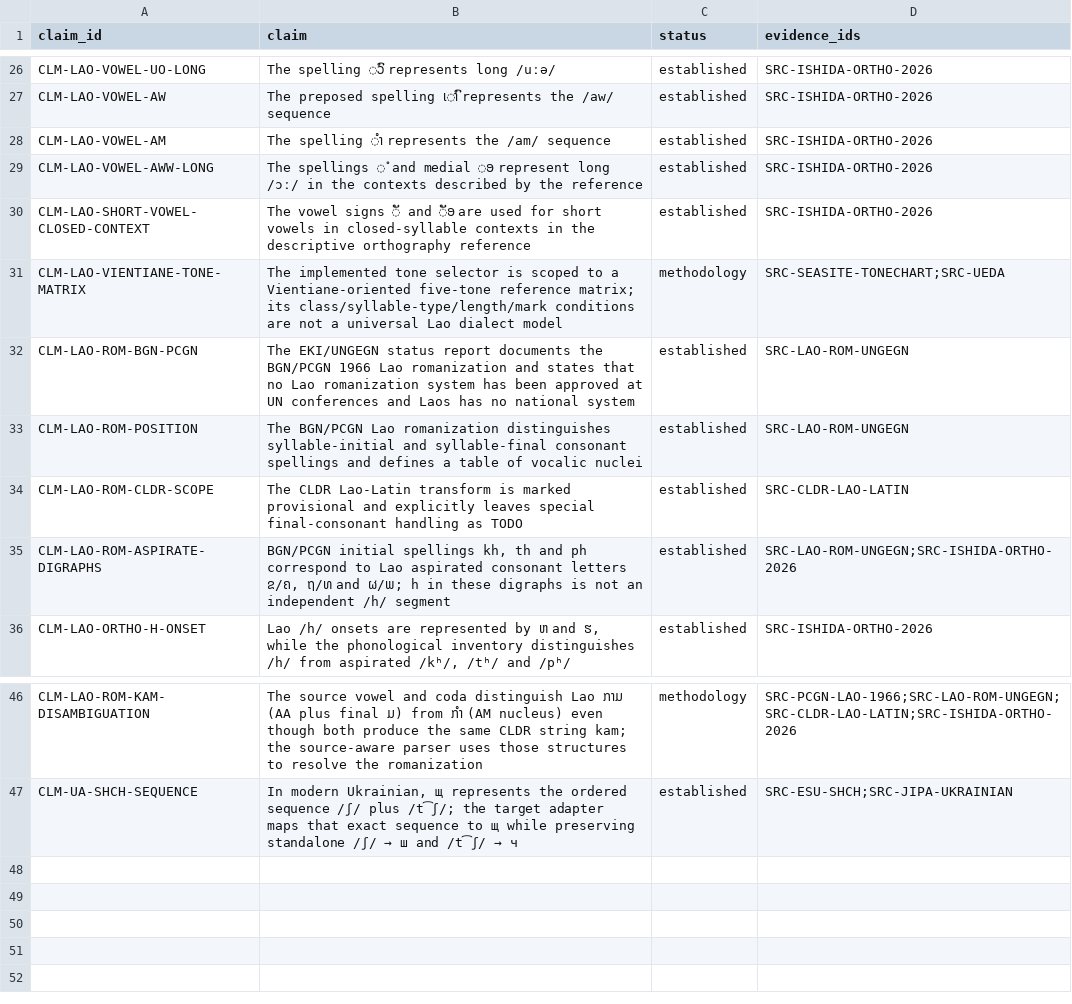
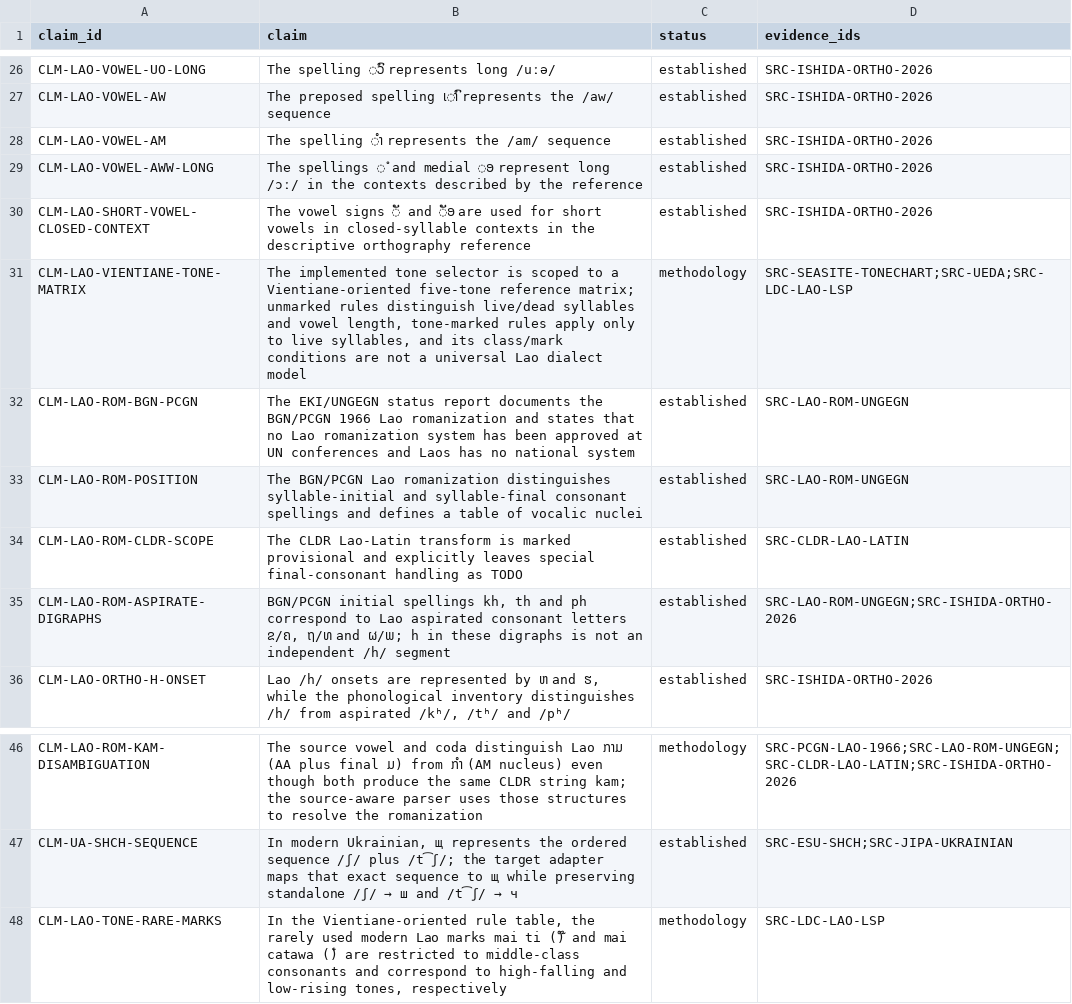
Before and after one commit to ClippyFirst/Lao-Ukrainian-Phonetic-System, a CSV file: data/evidence/claims.csv, drawn as a sheet; only a part is shown, gaps mark what is left out.

Commit message:
docs(evidence): specify live-syllable and rare tone-mark constraints

```diff
--- a/data/evidence/claims.csv
+++ b/data/evidence/claims.csv
@@ -30,3 +30,3 @@ CLM-LAO-VOWEL-AWW-LONG,The spellings ◌ໍ and medial ◌ອ represent long /ɔ
 CLM-LAO-SHORT-VOWEL-CLOSED-CONTEXT,The vowel signs ◌ັ and ◌ັອ are used for short vowels in closed-syllable contexts in the descriptive orthography reference,established,SRC-ISHIDA-ORTHO-2026
-CLM-LAO-VIENTIANE-TONE-MATRIX,The implemented tone selector is scoped to a Vientiane-oriented five-tone reference matrix; its class/syllable-type/length/mark conditions are not a universal Lao dialect model,methodology,SRC-SEASITE-TONECHART;SRC-UEDA
+CLM-LAO-VIENTIANE-TONE-MATRIX,"The implemented tone selector is scoped to a Vientiane-oriented five-tone reference matrix; unmarked rules distinguish live/dead syllables and vowel length, tone-marked rules apply only to live syllables, and its class/mark conditions are not a universal Lao dialect model",methodology,SRC-SEASITE-TONECHART;SRC-UEDA;SRC-LDC-LAO-LSP
 CLM-LAO-ROM-BGN-PCGN,The EKI/UNGEGN status report documents the BGN/PCGN 1966 Lao romanization and states that no Lao romanization system has been approved at UN conferences and Laos has no national system,established,SRC-LAO-ROM-UNGEGN
@@ -47 +47,2 @@ CLM-LAO-ROM-KAM-DISAMBIGUATION,"The source vowel and coda distinguish Lao ກາ
 CLM-UA-SHCH-SEQUENCE,"In modern Ukrainian, щ represents the ordered sequence /ʃ/ plus /t͡ʃ/; the target adapter maps that exact sequence to щ while preserving standalone /ʃ/ → ш and /t͡ʃ/ → ч",established,SRC-ESU-SHCH;SRC-JIPA-UKRAINIAN
+CLM-LAO-TONE-RARE-MARKS,"In the Vientiane-oriented rule table, the rarely used modern Lao marks mai ti (໊) and mai catawa (໋) are restricted to middle-class consonants and correspond to high-falling and low-rising tones, respectively",methodology,SRC-LDC-LAO-LSP
```
